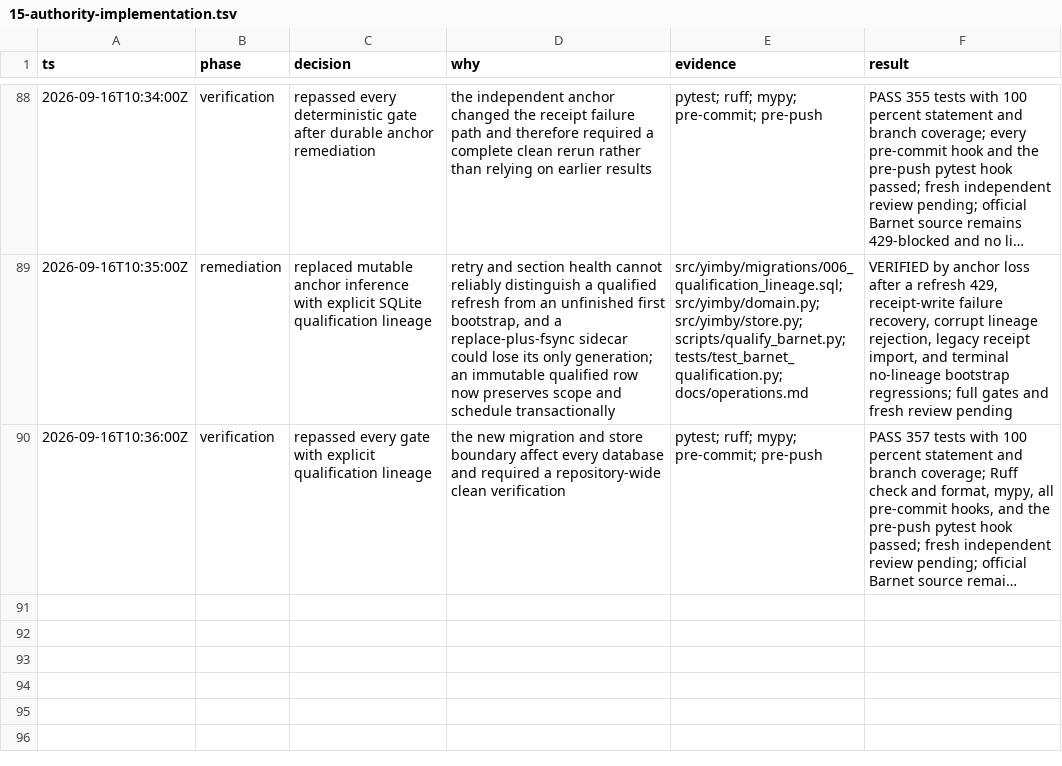
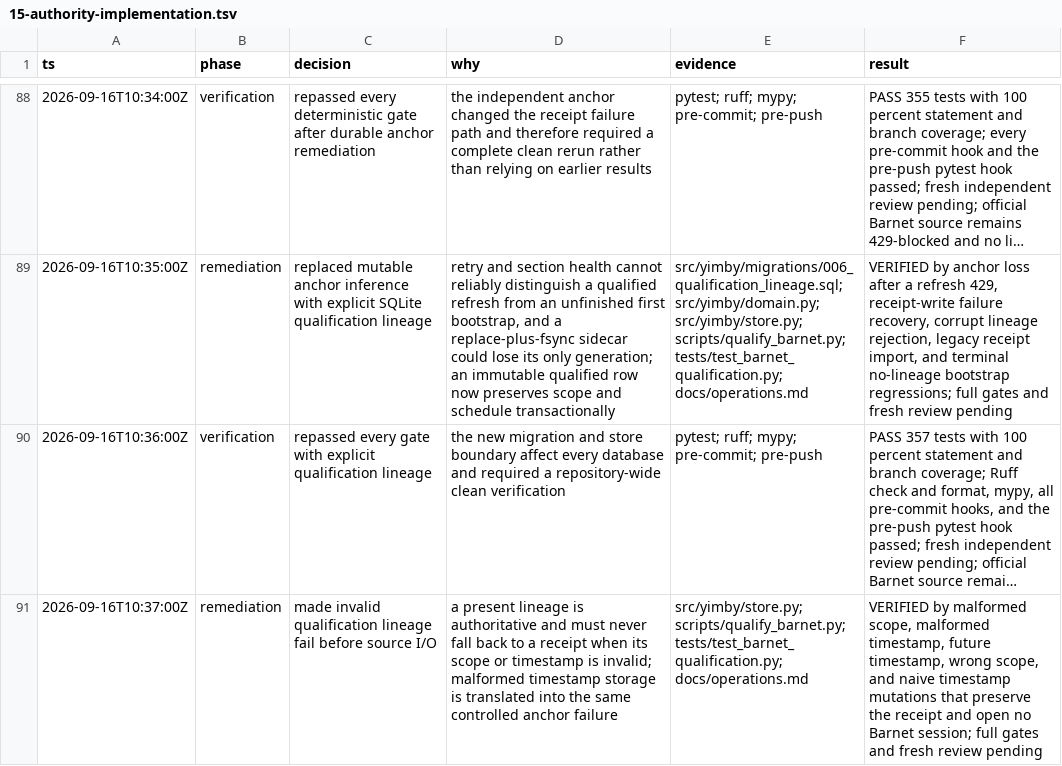
Before and after one commit to kstathou/uk-planning-applications, a TSV file: .audit/15-authority-implementation.tsv, drawn as a sheet; only a part is shown, gaps mark what is left out; long unchanged cells end in …; the diff names each change by its address in the sheet, - before the commit and + after, or states it on an @@ line.

Commit message:
fix: fail fast on invalid Barnet lineage

```diff
--- a/.audit/15-authority-implementation.tsv
+++ b/.audit/15-authority-implementation.tsv
+row 91: 2026-09-16T10:37:00Z | remediation | made invalid qualification lineage fail before source I/O | a present lineage is authoritative and must never fall back to a receipt when its scope or timestamp is invalid; malformed timestamp storage is translated into the same controlled anchor failure | src/yimby/store.py; scripts/qualify_barnet.py; tests/test_barnet_qualification.py; docs/operations.md | VERIFIED by malformed scope, malformed timestamp, future timestamp, wrong scope, and naive timestamp mutations that preserve the receipt and open no Barnet session; full gates and fresh review pending
```
Also changed, not shown: 4 other files.
